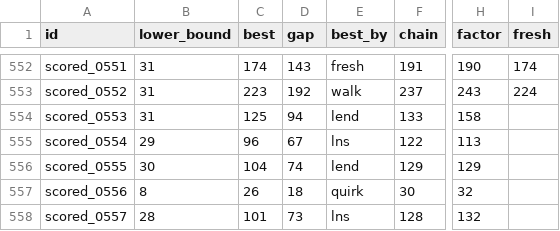
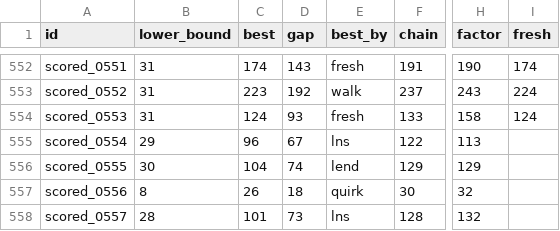
Before and after one commit to Chan-b0b/Santa2026, a CSV file: board/matrix.csv, drawn as a sheet; only a part is shown, gaps mark what is left out; the diff names each change by its address in the sheet, - before the commit and + after, or states it on an @@ line.

```diff
--- a/board/matrix.csv
+++ b/board/matrix.csv
-C554 (best): 125
+C554 (best): 124
-D554 (gap): 94
+D554 (gap): 93
-E554 (best_by): lend
+E554 (best_by): fresh
-I554 (fresh): (empty)
+I554 (fresh): 124
```
Also changed, not shown: board/approaches.csv, board/history.csv, 1 other file.
